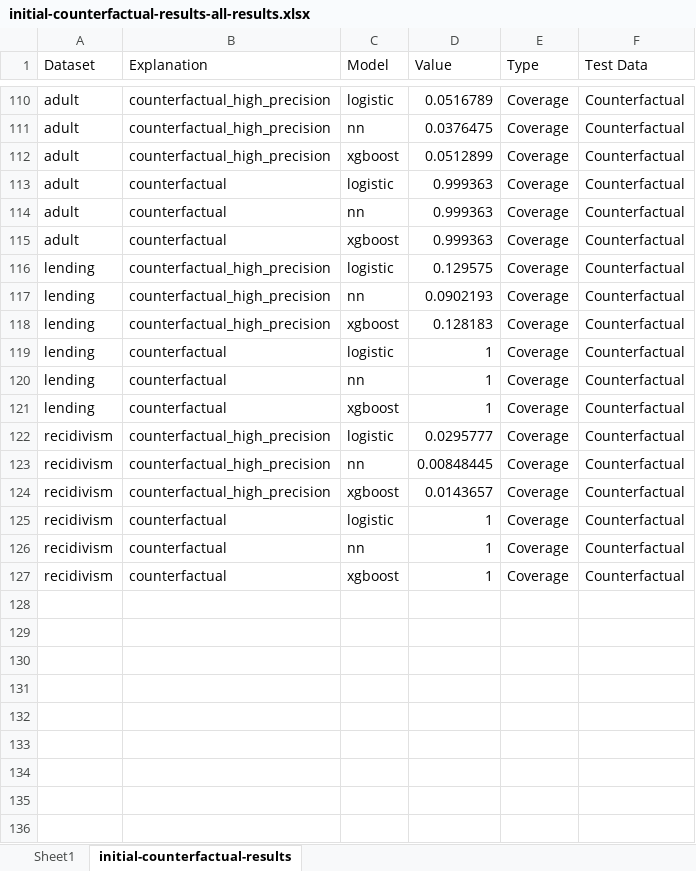
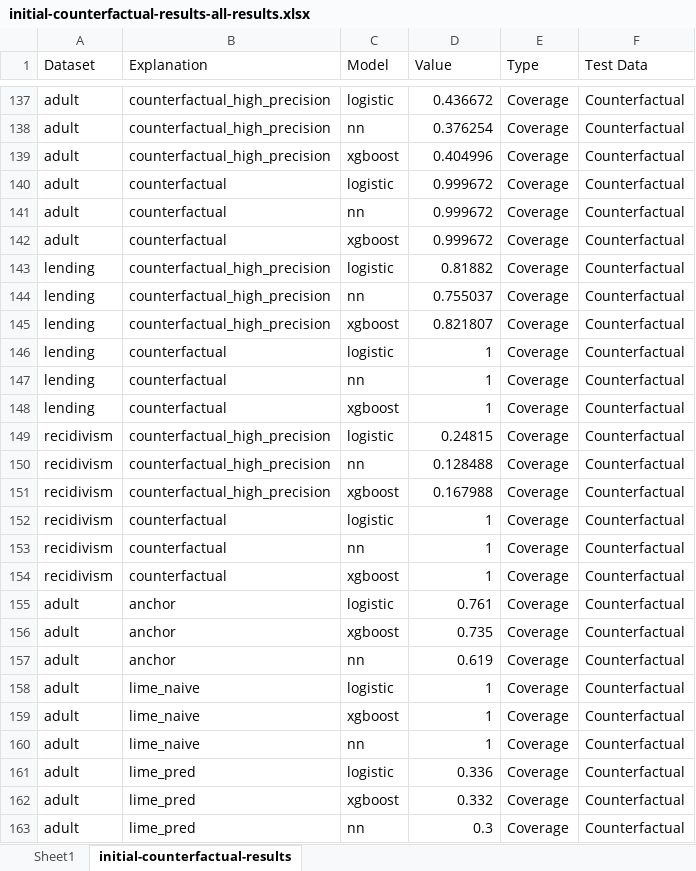
Before and after one commit to wnstlr/anchor-experiments, an Excel workbook: initial-counterfactual-results-all-results.xlsx, sheet initial-counterfactual-results, drawn as a sheet; only a part is shown, gaps mark what is left out; values as stored, in another font and other column widths than the file's, no borders; addresses are those after the commit; the diff covers the shown part only; the diff names each change by its address in the sheet, - before the commit and + after, or states it on an @@ line.

Commit message:
Reran and compiled results for counterfactual projections

```diff
--- a/initial-counterfactual-results-all-results.xlsx (sheet initial-counterfactual-results)
+++ b/initial-counterfactual-results-all-results.xlsx (sheet initial-counterfactual-results)
-D137 (Value): 0.0516789
+D137 (Value): 0.436672
-D138 (Value): 0.0376475
+D138 (Value): 0.376254
-D139 (Value): 0.0512899
+D139 (Value): 0.404996
-D140:D142 (Value): 0.999363
+D140:D142 (Value): 0.999672
-D143 (Value): 0.129575
+D143 (Value): 0.81882
-D144 (Value): 0.0902193
+D144 (Value): 0.755037
-D145 (Value): 0.128183
+D145 (Value): 0.821807
-D149 (Value): 0.0295777
+D149 (Value): 0.24815
-D150 (Value): 0.00848445
+D150 (Value): 0.128488
-D151 (Value): 0.0143657
+D151 (Value): 0.167988
+row 155: adult | anchor | logistic | 0.761 | Coverage | Counterfactual
+row 156: adult | anchor | xgboost | 0.735 | Coverage | Counterfactual
+row 157: adult | anchor | nn | 0.619 | Coverage | Counterfactual
+row 158: adult | lime_naive | logistic | 1 | Coverage | Counterfactual
+row 159: adult | lime_naive | xgboost | 1 | Coverage | Counterfactual
+row 160: adult | lime_naive | nn | 1 | Coverage | Counterfactual
+row 161: adult | lime_pred | logistic | 0.336 | Coverage | Counterfactual
+row 162: adult | lime_pred | xgboost | 0.332 | Coverage | Counterfactual
+row 163: adult | lime_pred | nn | 0.3 | Coverage | Counterfactual
```
Also changed, not shown: 45 added rows and 18 edited cells elsewhere in this sheet, sheet Sheet1, charts or pictures, 3 other files.
